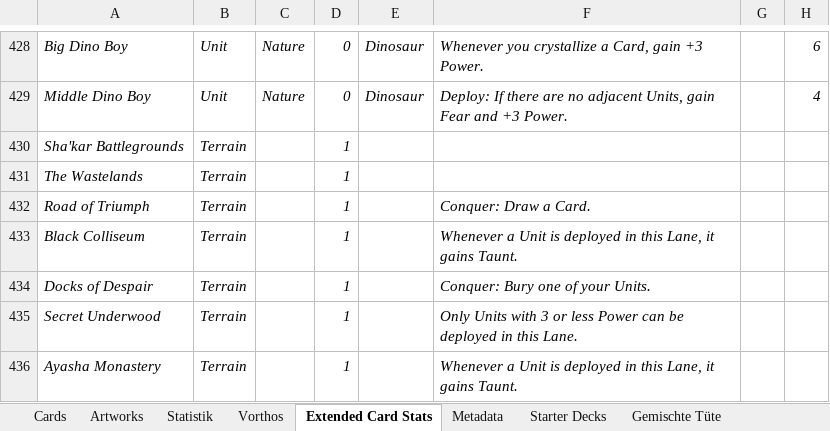
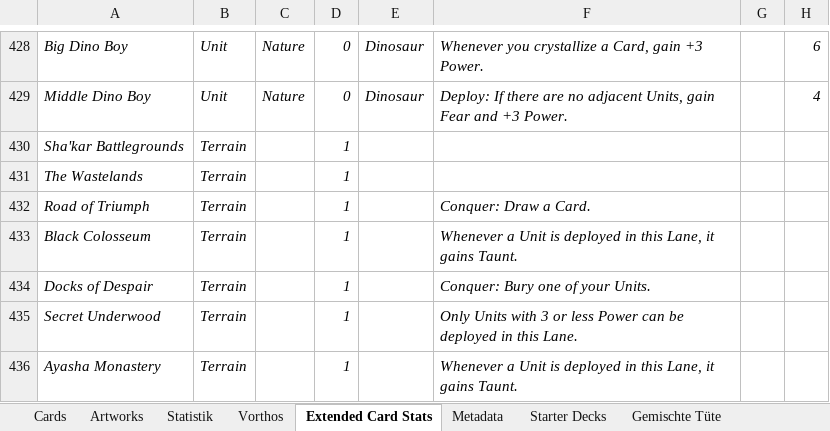
Before and after one commit to nonbiristudios/shardsofbeyond, an Excel workbook: workspace/card-data/beyond.xlsx, sheet Extended Card Stats, drawn as a sheet; only a part is shown, gaps mark what is left out; values as stored, in another font and other column widths than the file's, no borders; charts and pictures not drawn; the diff names each change by its address in the sheet, - before the commit and + after, or states it on an @@ line.

```diff
--- a/workspace/card-data/beyond.xlsx (sheet Extended Card Stats)
+++ b/workspace/card-data/beyond.xlsx (sheet Extended Card Stats)
-A433: Black Colliseum
+A433: Black Colosseum
```
Also changed, not shown: sheet Cards, sheet Vorthos, charts or pictures, 2 other files.
